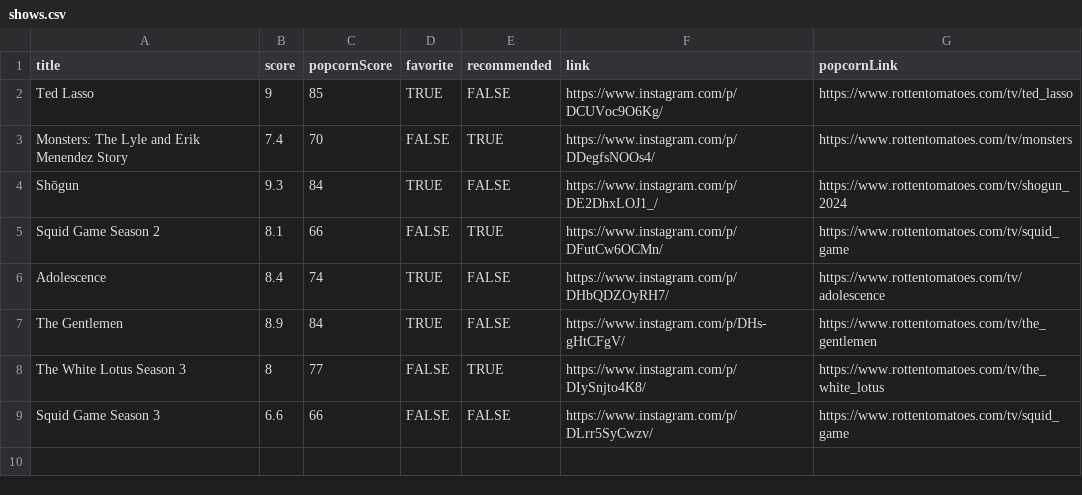
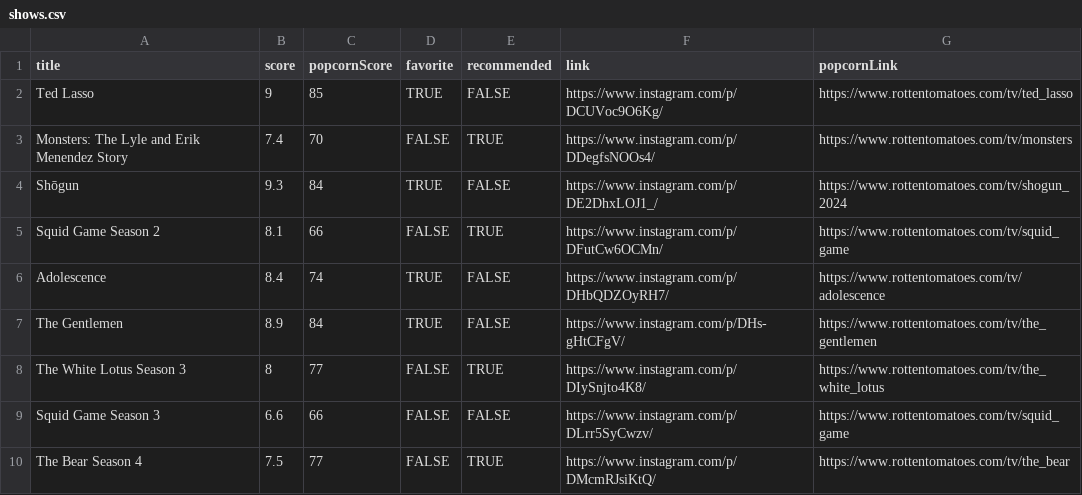
Before and after one commit to rojoflash/dummies-leaderboard, a CSV file: shows.csv, drawn as a sheet; the diff names each change by its address in the sheet, - before the commit and + after, or states it on an @@ line.

Commit message:
Update shows.csv

```diff
--- a/shows.csv
+++ b/shows.csv
+row 10: The Bear Season 4 | 7.5 | 77 | FALSE | TRUE | https://www.instagram.com/p/DMcmRJsiKtQ/ | https://www.rottentomatoes.com/tv/the_bear
```
